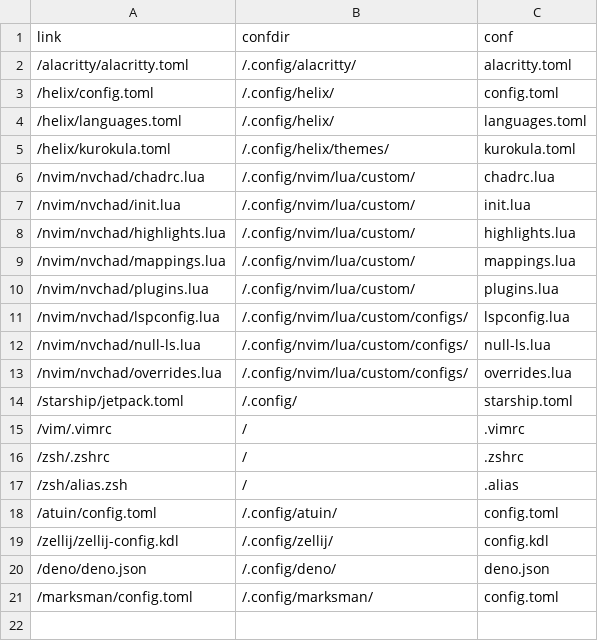
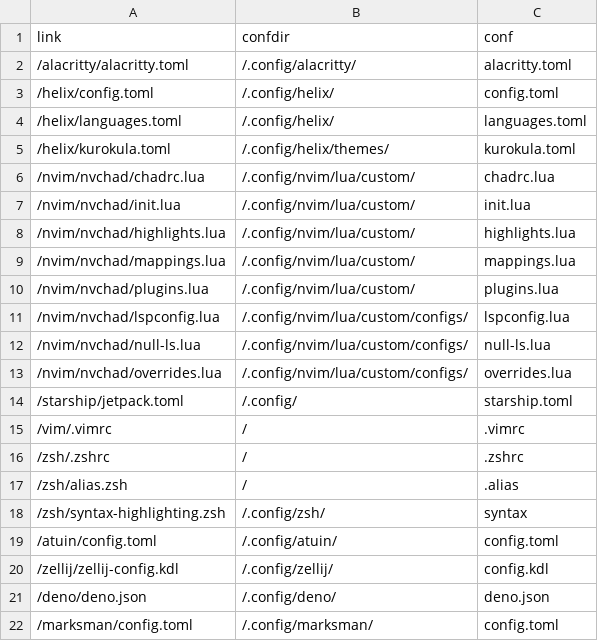
Before and after one commit to Indyandie/kuten, a CSV file: symlinks.csv, drawn as a sheet; the diff names each change by its address in the sheet, - before the commit and + after, or states it on an @@ line.

Commit message:
feat(zsh): add highlighters, tweak syntax highlighting (main)

```diff
--- a/symlinks.csv
+++ b/symlinks.csv
+row 18: /zsh/syntax-highlighting.zsh | /.config/zsh/ | syntax
```
Also changed, not shown: 2 other files.
